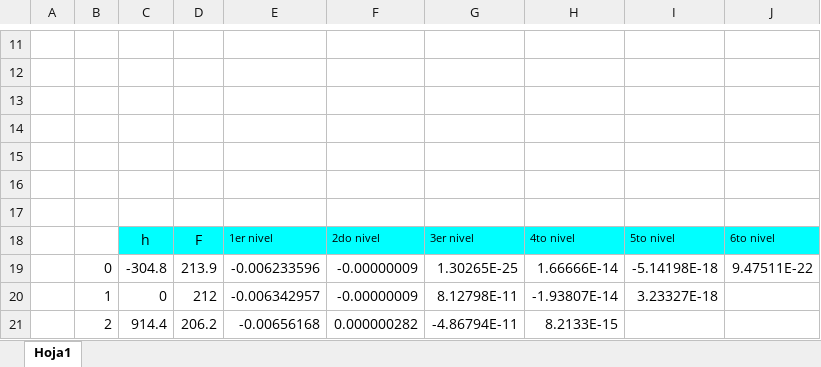
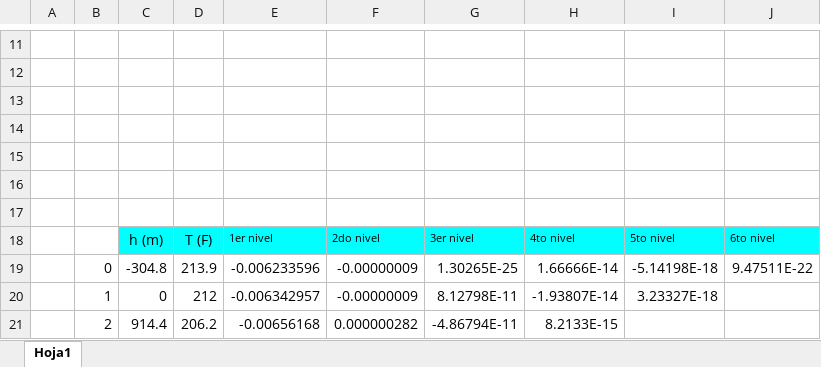
Before and after one commit to CarinaoHC/SIS254-MetodosNumericos, an Excel workbook: 2_Desafio_interpolacion/Ejercicio.xlsx, sheet Hoja1, drawn as a sheet; only a part is shown, gaps mark what is left out; values as stored, in another font and other column widths than the file's, no borders; charts and pictures not drawn; the diff names each change by its address in the sheet, - before the commit and + after, or states it on an @@ line.

```diff
--- a/2_Desafio_interpolacion/Ejercicio.xlsx (sheet Hoja1)
+++ b/2_Desafio_interpolacion/Ejercicio.xlsx (sheet Hoja1)
-C18: h
+C18: h (m)
-D18: F
+D18: T (F)
```
Also changed, not shown: 1 other file.
